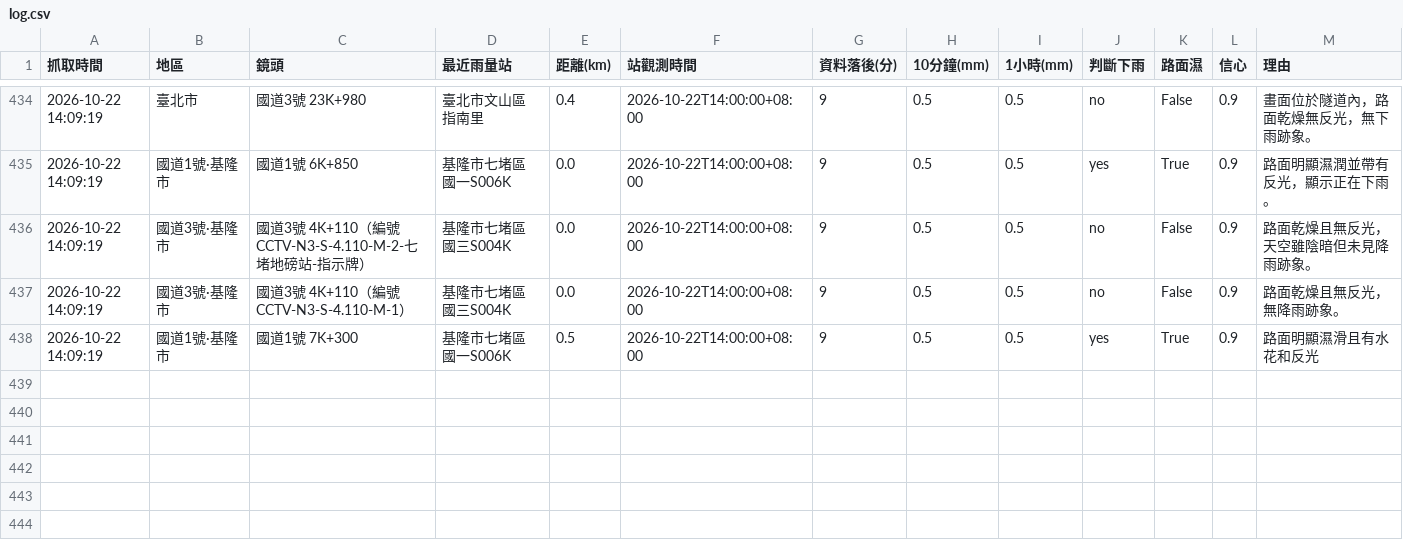
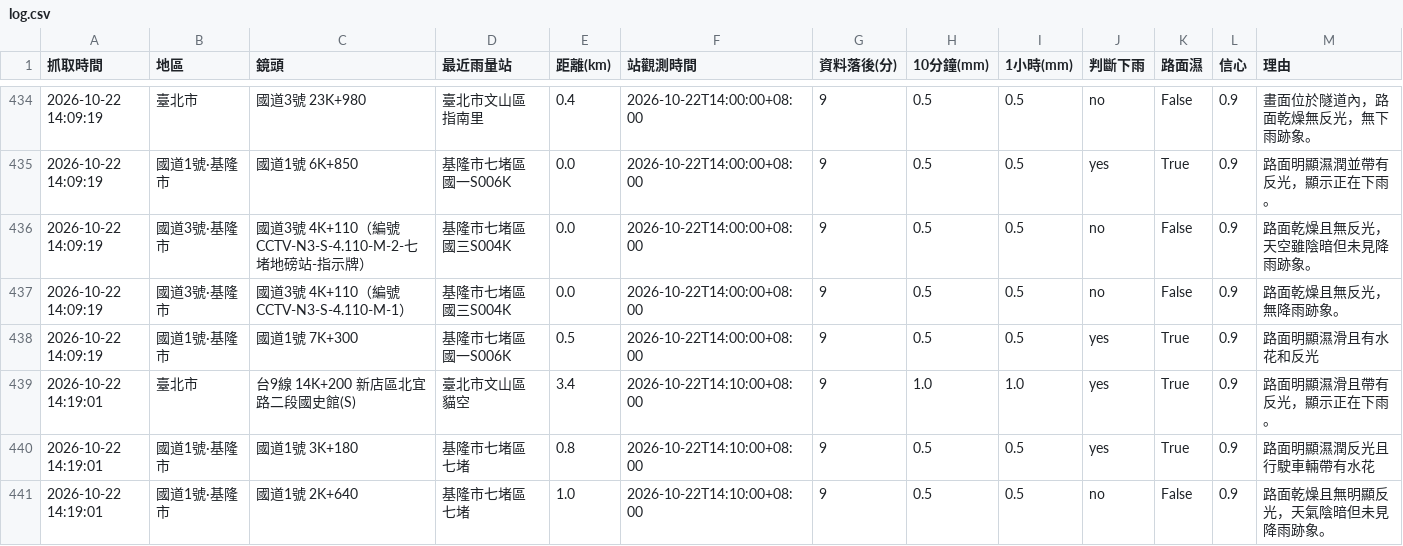
Before and after one commit to bigtime0426/rain-monitor, a CSV file: log.csv, drawn as a sheet; only a part is shown, gaps mark what is left out; rows hold the shown columns only; the diff names each change by its address in the sheet, - before the commit and + after, or states it on an @@ line.

```diff
--- a/log.csv
+++ b/log.csv
+row 439: 2026-10-22 14:19:01 | 臺北市 | 台9線 14K+200 新店區北宜路二段國史館(S) | 臺北市文山區 貓空 | 3.4 | 2026-10-22T14:10:00+08:00 | 9 | 1.0 | 1.0 | yes | True | 0.9 | 路面明顯濕滑且帶有反光，顯示正在下雨。
+row 440: 2026-10-22 14:19:01 | 國道1號·基隆市 | 國道1號 3K+180 | 基隆市七堵區 七堵 | 0.8 | 2026-10-22T14:10:00+08:00 | 9 | 0.5 | 0.5 | yes | True | 0.9 | 路面明顯濕潤反光且行駛車輛帶有水花
+row 441: 2026-10-22 14:19:01 | 國道1號·基隆市 | 國道1號 2K+640 | 基隆市七堵區 七堵 | 1.0 | 2026-10-22T14:10:00+08:00 | 9 | 0.5 | 0.5 | no | False | 0.9 | 路面乾燥且無明顯反光，天氣陰暗但未見降雨跡象。
```
Also changed, not shown: 5 other files.
